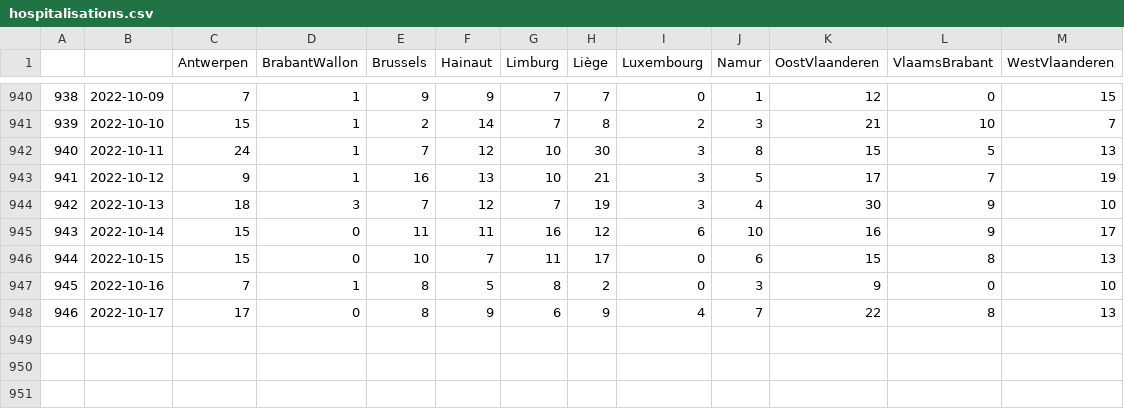
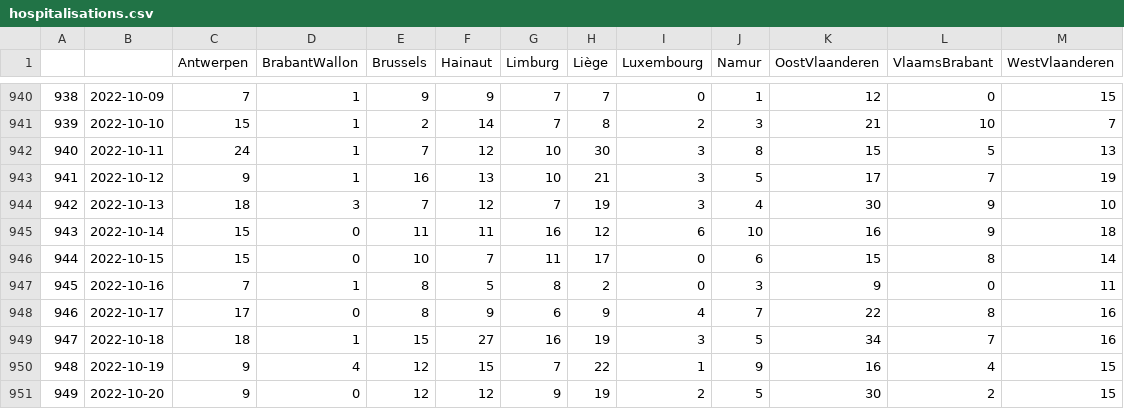
Before and after one commit to tbuytaer/test-of-github-datawrapper-output, a CSV file: hospitalisations.csv, drawn as a sheet; only a part is shown, gaps mark what is left out.

Commit message:
Updated data

```diff
--- a/hospitalisations.csv
+++ b/hospitalisations.csv
@@ -944,5 +944,8 @@
 942,2022-10-13,18,3,7,12,7,19,3,4,30,9,10
-943,2022-10-14,15,0,11,11,16,12,6,10,16,9,17
-944,2022-10-15,15,0,10,7,11,17,0,6,15,8,13
-945,2022-10-16,7,1,8,5,8,2,0,3,9,0,10
-946,2022-10-17,17,0,8,9,6,9,4,7,22,8,13
+943,2022-10-14,15,0,11,11,16,12,6,10,16,9,18
+944,2022-10-15,15,0,10,7,11,17,0,6,15,8,14
+945,2022-10-16,7,1,8,5,8,2,0,3,9,0,11
+946,2022-10-17,17,0,8,9,6,9,4,7,22,8,16
+947,2022-10-18,18,1,15,27,16,19,3,5,34,7,16
+948,2022-10-19,9,4,12,15,7,22,1,9,16,4,15
+949,2022-10-20,9,0,12,12,9,19,2,5,30,2,15
```
